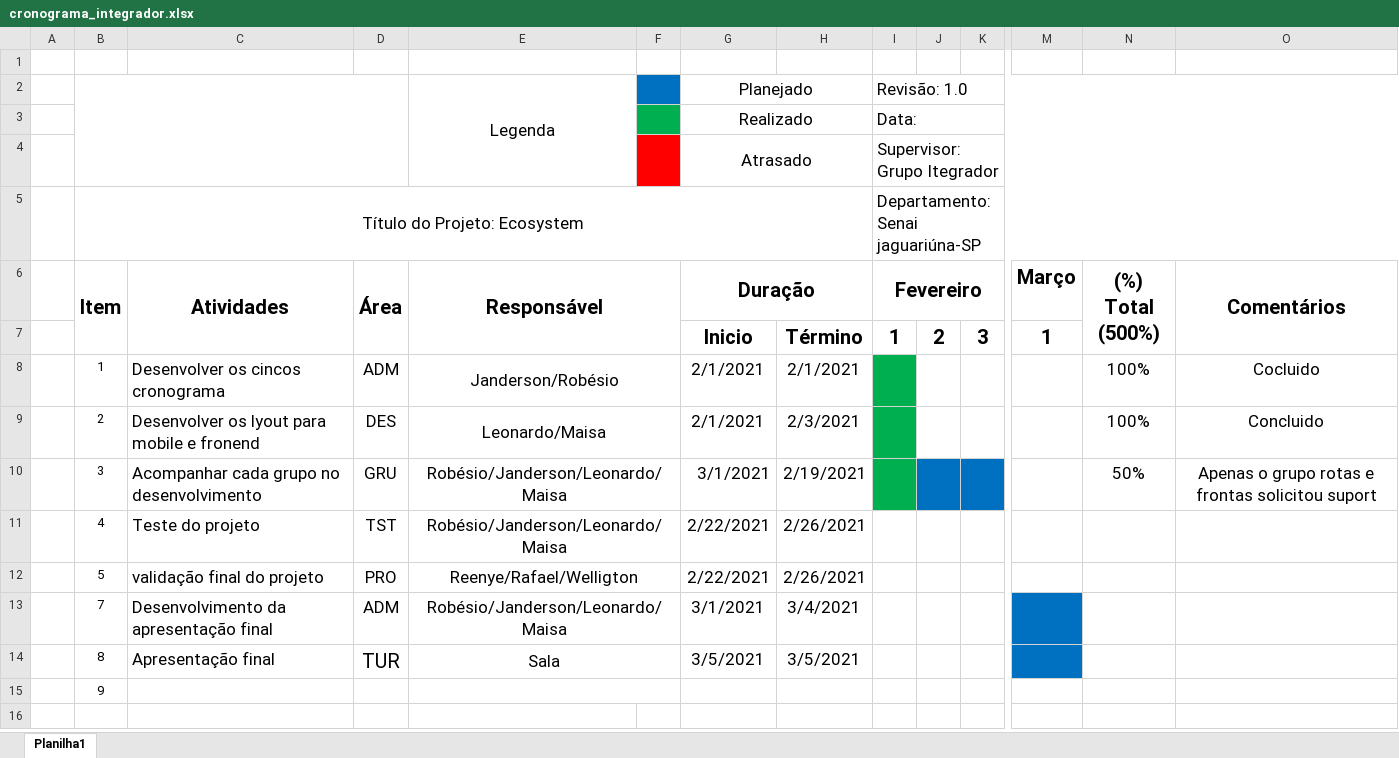
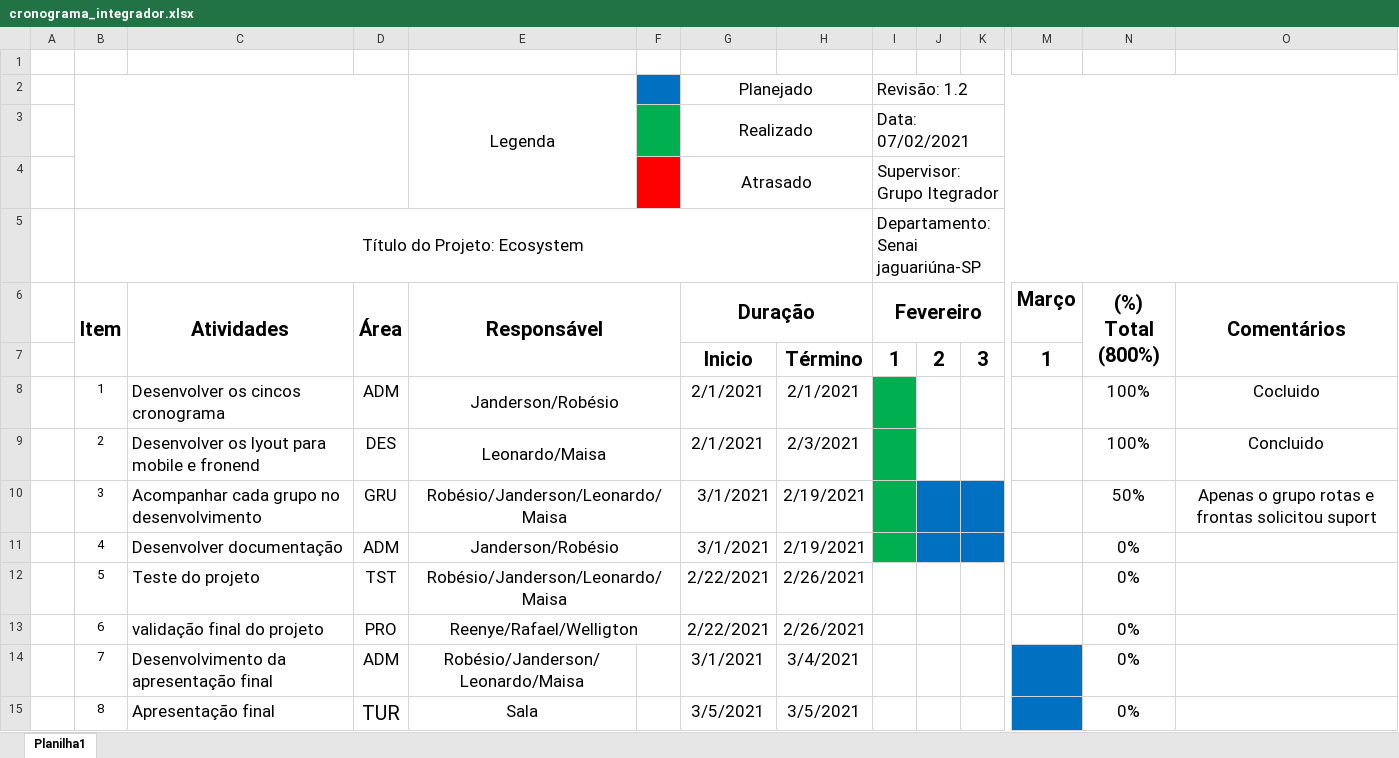
Before and after one commit to Robesio/ecosystem, an Excel workbook: missao-integrador/cronograma_integrador.xlsx, sheet Planilha1, drawn as a sheet; only a part is shown, gaps mark what is left out; values as stored, in another font and other column widths than the file's, no borders; charts and pictures not drawn; removed rows and columns are numbered as before the commit, all else as after; rows hold the shown columns only; the diff names each change by its address in the sheet, - before the commit and + after, or states it on an @@ line.

Commit message:
css e cronograma alterado

```diff
--- a/missao-integrador/cronograma_integrador.xlsx (sheet Planilha1)
+++ b/missao-integrador/cronograma_integrador.xlsx (sheet Planilha1)
-I2 (Fevereiro): Revisão: 1.0
+I2 (Fevereiro): Revisão: 1.2
-I3 (Fevereiro): Data:
+I3 (Fevereiro): Data: 07/02/2021
-N6: (%) Total (500%)
+N6: (%) Total (800%)
+row 11:  | 4 | Desenvolver documentação | ADM | Janderson/Robésio |  | 3/1/2021 | 2/19/2021 |  |  |  |  | 0%
-B12 (Item): 4
+B12 (Item): 5
-N12:N15 ((%) Total (800%)): (empty)
+N12:N15 ((%) Total (800%)): 0%
-B13 (Item): 5
+B13 (Item): 6
-E13:F13 merged
-E14:F14 merged
-row 15:  | 9
```
Also changed, not shown: missao-chamados/materiais/cronograma_chamados.xlsx, missao-frotas/materiais/cronograma_frotas.xlsx, 9 other files.
